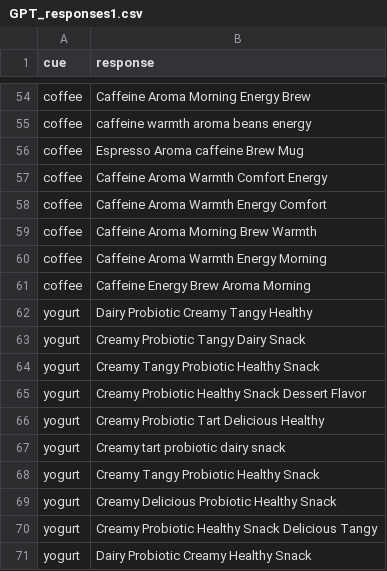
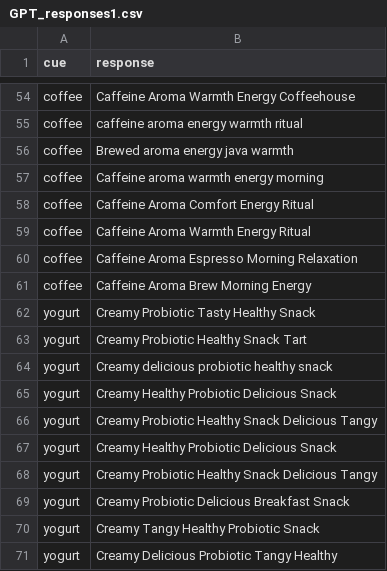
Before and after one commit to Rai1975/Intelligent_Systems, a CSV file: HW1/GPT_Responses/GPT_responses1.csv, drawn as a sheet; only a part is shown, gaps mark what is left out; removed rows and columns are numbered as before the commit, all else as after; the diff covers the shown part only; the diff names each change by its address in the sheet, - before the commit and + after, or states it on an @@ line.

```diff
--- a/HW1/GPT_Responses/GPT_responses1.csv
+++ b/HW1/GPT_Responses/GPT_responses1.csv
-B54 (response): Caffeine Aroma Morning Energy Brew
+B54 (response): Caffeine Aroma Warmth Energy Coffeehouse
-B55 (response): caffeine warmth aroma beans energy
+B55 (response): caffeine aroma energy warmth ritual
-B56 (response): Espresso Aroma caffeine Brew Mug
+B56 (response): Brewed aroma energy java warmth
-B57 (response): Caffeine Aroma Warmth Comfort Energy
+B57 (response): Caffeine aroma warmth energy morning
-B58 (response): Caffeine Aroma Warmth Energy Comfort
+B58 (response): Caffeine Aroma Comfort Energy Ritual
-B59 (response): Caffeine Aroma Morning Brew Warmth
+B59 (response): Caffeine Aroma Warmth Energy Ritual
-B60 (response): Caffeine Aroma Warmth Energy Morning
+B60 (response): Caffeine Aroma Espresso Morning Relaxation
-B61 (response): Caffeine Energy Brew Aroma Morning
+B61 (response): Caffeine Aroma Brew Morning Energy
-row 62: yogurt | Dairy Probiotic Creamy Tangy Healthy
-row 63: yogurt | Creamy Probiotic Tangy Dairy Snack
-B62 (response): Creamy Tangy Probiotic Healthy Snack
+B62 (response): Creamy Probiotic Tasty Healthy Snack
-B63 (response): Creamy Probiotic Healthy Snack Dessert Flavor
+B63 (response): Creamy Probiotic Healthy Snack Tart
-B64 (response): Creamy Probiotic Tart Delicious Healthy
+B64 (response): Creamy delicious probiotic healthy snack
-row 67: yogurt | Creamy tart probiotic dairy snack
-row 68: yogurt | Creamy Tangy Probiotic Healthy Snack
-B65 (response): Creamy Delicious Probiotic Healthy Snack
+B65 (response): Creamy Healthy Probiotic Delicious Snack
+row 67: yogurt | Creamy Healthy Probiotic Delicious Snack
+row 68: yogurt | Creamy Probiotic Healthy Snack Delicious Tangy
+row 69: yogurt | Creamy Probiotic Delicious Breakfast Snack
-B70 (response): Dairy Probiotic Creamy Healthy Snack
+B70 (response): Creamy Tangy Healthy Probiotic Snack
+row 71: yogurt | Creamy Delicious Probiotic Tangy Healthy
```
Also changed, not shown: 9 added rows, 9 removed rows and 39 edited cells elsewhere in this file, 1 other file.
